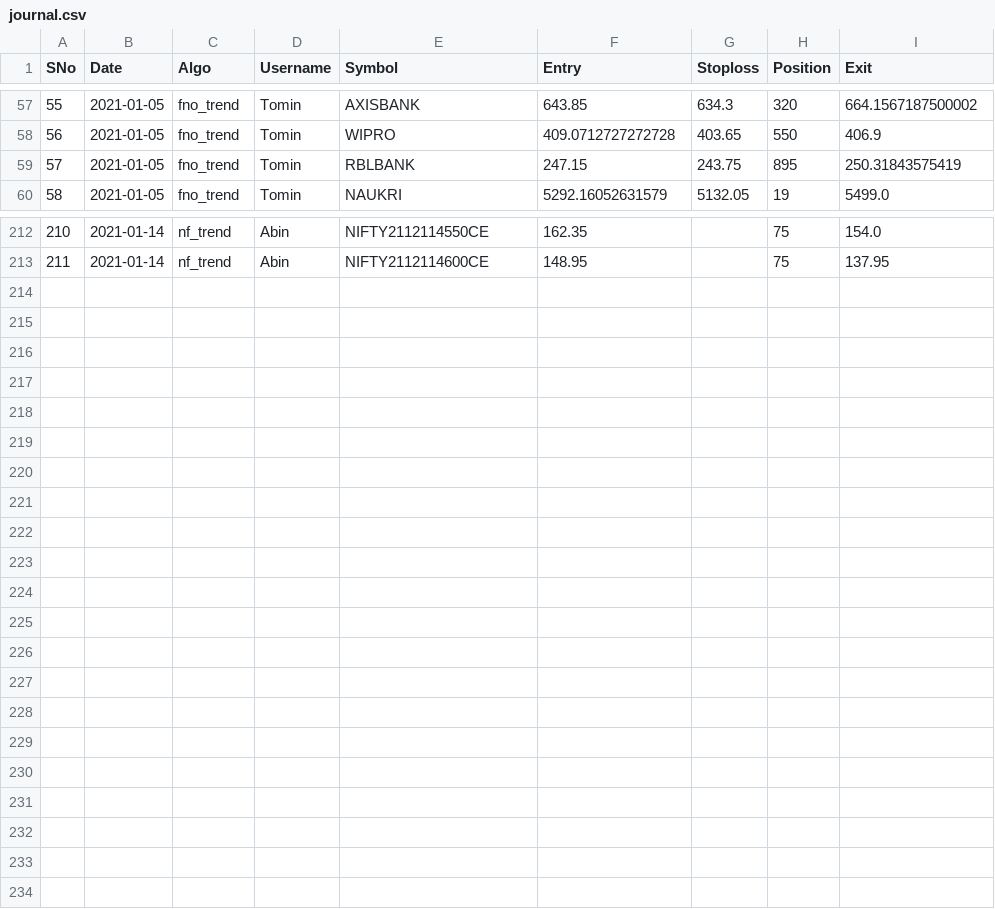
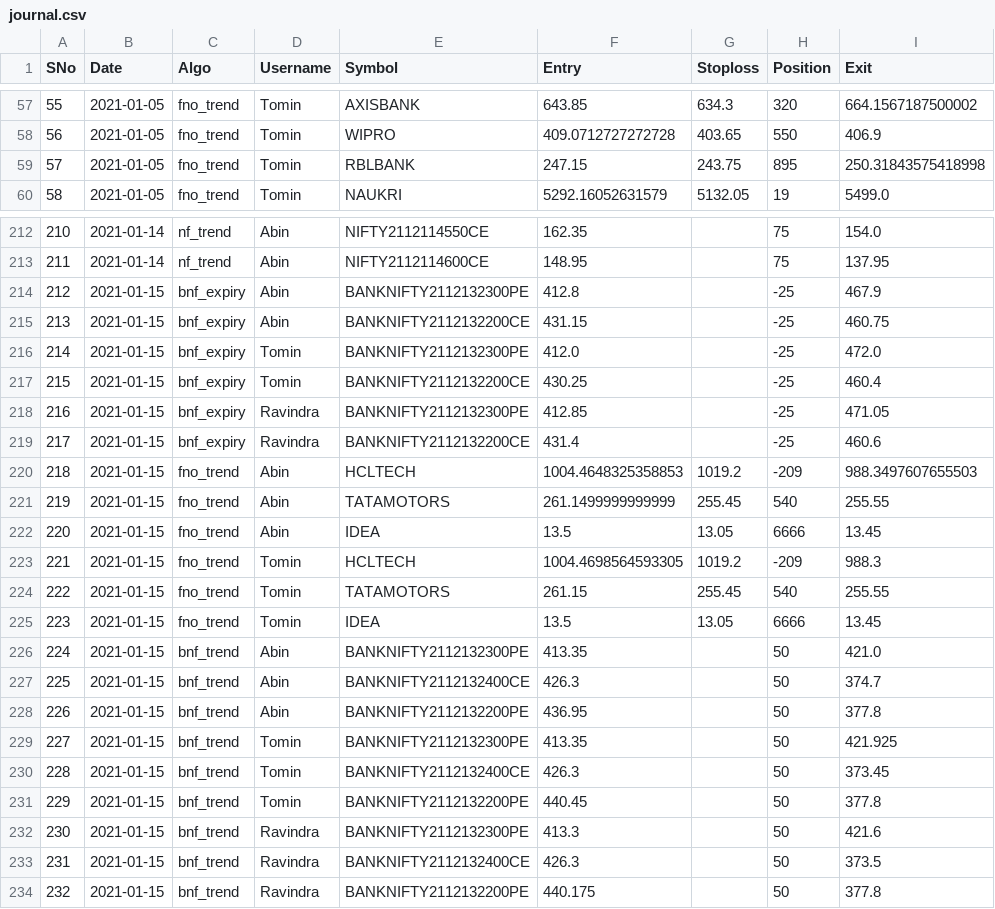
Before and after one commit to abinthomasonline/journal-dump, a CSV file: journal.csv, drawn as a sheet; only a part is shown, gaps mark what is left out; the diff covers the shown part only.

Commit message:
2021-01-15

```diff
--- a/journal.csv
+++ b/journal.csv
@@ -58,3 +58,3 @@ SNo,Date,Algo,Username,Symbol,Entry,Stoploss,Position,Exit
 56,2021-01-05,fno_trend,Tomin,WIPRO,409.0712727272728,403.65,550,406.9
-57,2021-01-05,fno_trend,Tomin,RBLBANK,247.15,243.75,895,250.31843575419
+57,2021-01-05,fno_trend,Tomin,RBLBANK,247.15,243.75,895,250.31843575418998
 58,2021-01-05,fno_trend,Tomin,NAUKRI,5292.16052631579,5132.05,19,5499.0
@@ -213 +213,22 @@ SNo,Date,Algo,Username,Symbol,Entry,Stoploss,Position,Exit
 211,2021-01-14,nf_trend,Abin,NIFTY2112114600CE,148.95,,75,137.95
+212,2021-01-15,bnf_expiry,Abin,BANKNIFTY2112132300PE,412.8,,-25,467.9
+213,2021-01-15,bnf_expiry,Abin,BANKNIFTY2112132200CE,431.15,,-25,460.75
+214,2021-01-15,bnf_expiry,Tomin,BANKNIFTY2112132300PE,412.0,,-25,472.0
+215,2021-01-15,bnf_expiry,Tomin,BANKNIFTY2112132200CE,430.25,,-25,460.4
+216,2021-01-15,bnf_expiry,Ravindra,BANKNIFTY2112132300PE,412.85,,-25,471.05
+217,2021-01-15,bnf_expiry,Ravindra,BANKNIFTY2112132200CE,431.4,,-25,460.6
+218,2021-01-15,fno_trend,Abin,HCLTECH,1004.4648325358853,1019.2,-209,988.3497607655503
+219,2021-01-15,fno_trend,Abin,TATAMOTORS,261.1499999999999,255.45,540,255.55
+220,2021-01-15,fno_trend,Abin,IDEA,13.5,13.05,6666,13.45
+221,2021-01-15,fno_trend,Tomin,HCLTECH,1004.4698564593305,1019.2,-209,988.3
+222,2021-01-15,fno_trend,Tomin,TATAMOTORS,261.15,255.45,540,255.55
+223,2021-01-15,fno_trend,Tomin,IDEA,13.5,13.05,6666,13.45
+224,2021-01-15,bnf_trend,Abin,BANKNIFTY2112132300PE,413.35,,50,421.0
+225,2021-01-15,bnf_trend,Abin,BANKNIFTY2112132400CE,426.3,,50,374.7
+226,2021-01-15,bnf_trend,Abin,BANKNIFTY2112132200PE,436.95,,50,377.8
+227,2021-01-15,bnf_trend,Tomin,BANKNIFTY2112132300PE,413.35,,50,421.925
+228,2021-01-15,bnf_trend,Tomin,BANKNIFTY2112132400CE,426.3,,50,373.45
+229,2021-01-15,bnf_trend,Tomin,BANKNIFTY2112132200PE,440.45,,50,377.8
+230,2021-01-15,bnf_trend,Ravindra,BANKNIFTY2112132300PE,413.3,,50,421.6
+231,2021-01-15,bnf_trend,Ravindra,BANKNIFTY2112132400CE,426.3,,50,373.5
+232,2021-01-15,bnf_trend,Ravindra,BANKNIFTY2112132200PE,440.175,,50,377.8
```
Also changed, not shown: 5 edited cells elsewhere in this file.
